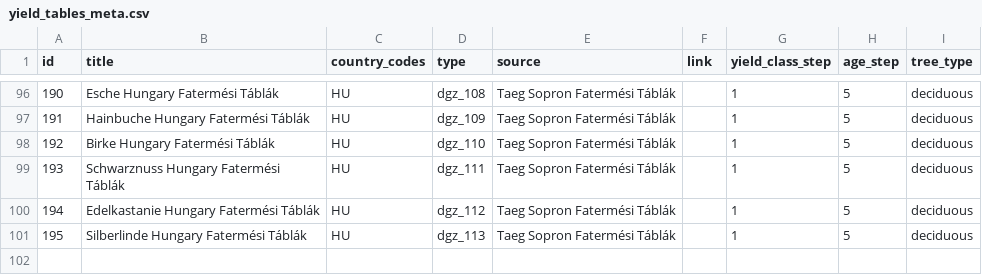
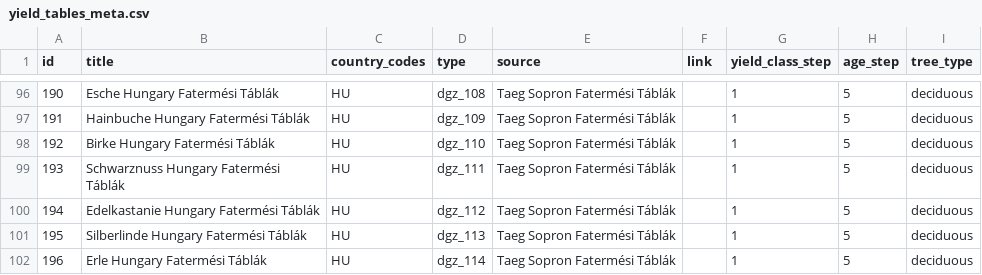
Before and after one commit to treely/openyieldtables, a CSV file: src/openyieldtables/data/yield_tables_meta.csv, drawn as a sheet; only a part is shown, gaps mark what is left out; the diff names each change by its address in the sheet, - before the commit and + after, or states it on an @@ line.

```diff
--- a/src/openyieldtables/data/yield_tables_meta.csv
+++ b/src/openyieldtables/data/yield_tables_meta.csv
+row 102: 196 | Erle Hungary Fatermési Táblák | HU | dgz_114 | Taeg Sopron Fatermési Táblák |  | 1 | 5 | deciduous
```
Also changed, not shown: src/openyieldtables/data/yield_tables.csv.
